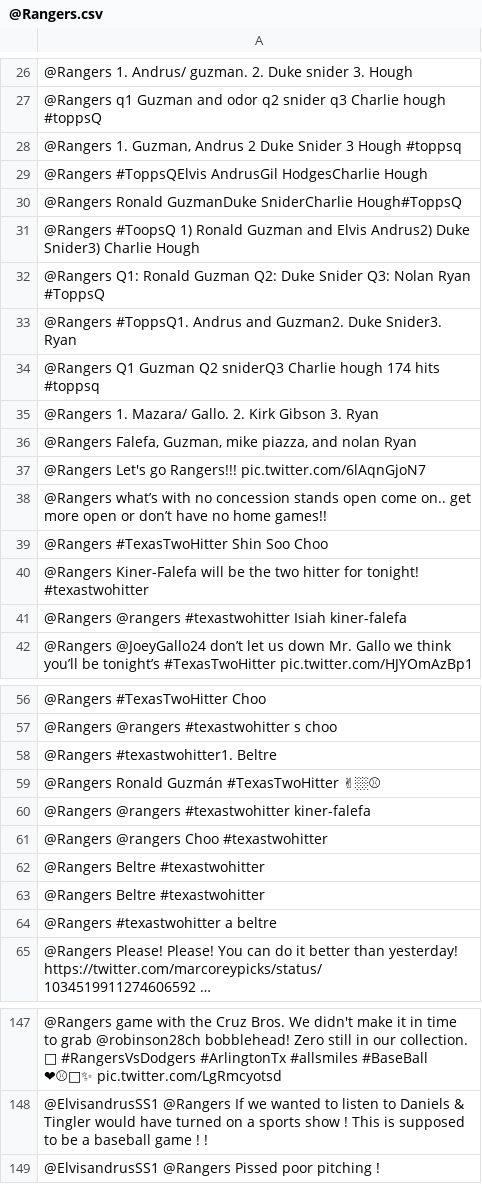
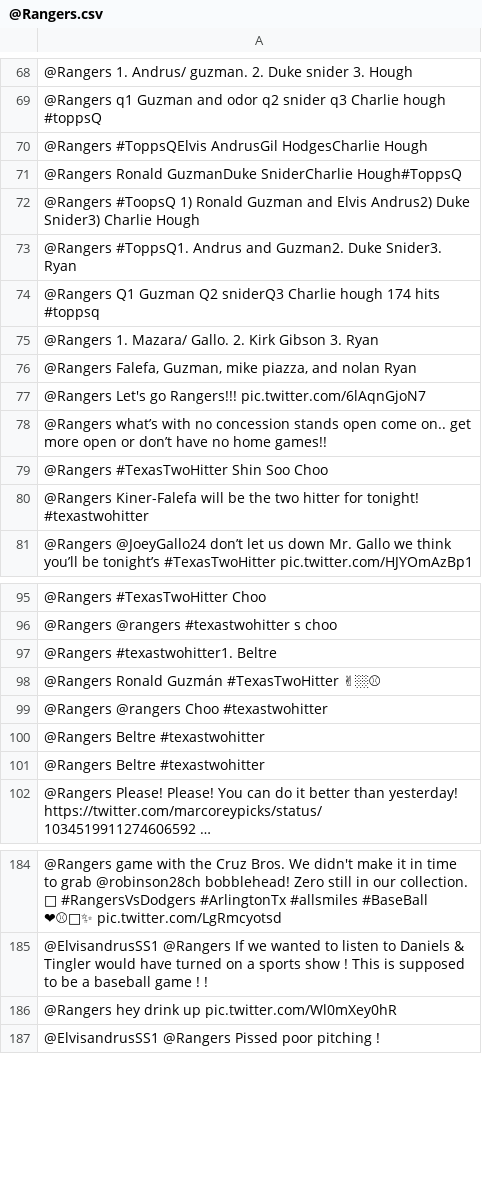
Before and after one commit to adamlamine/TwitterCrawler, a CSV file: teams/@Rangers.csv, drawn as a sheet; only a part is shown, gaps mark what is left out; removed rows and columns are numbered as before the commit, all else as after; the diff covers the shown part only; the diff names each change by its address in the sheet, - before the commit and + after, or states it on an @@ line.

```diff
--- a/teams/@Rangers.csv
+++ b/teams/@Rangers.csv
-row 28: @Rangers 1. Guzman, Andrus 2 Duke Snider 3 Hough #toppsq
-row 32: @Rangers Q1: Ronald Guzman Q2: Duke Snider Q3: Nolan Ryan #ToppsQ
-row 41: @Rangers @rangers #texastwohitter Isiah kiner-falefa
-row 60: @Rangers @rangers #texastwohitter kiner-falefa
-row 64: @Rangers #texastwohitter a beltre
+row 186: @Rangers hey drink up pic.twitter.com/Wl0mXey0hR
```
Also changed, not shown: 42 added rows elsewhere in this file, 2 other files.
